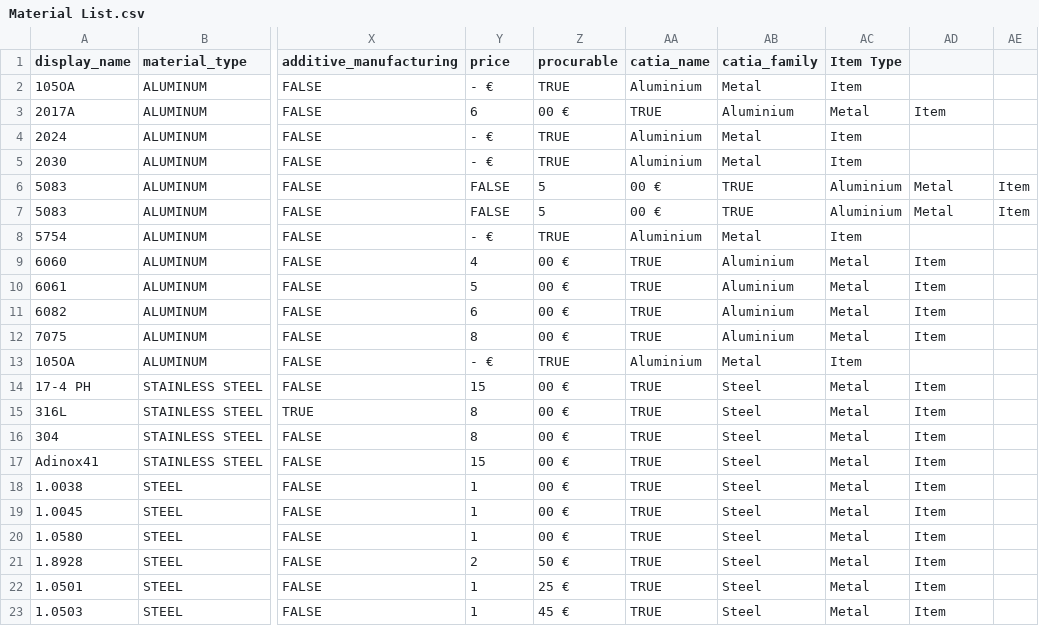
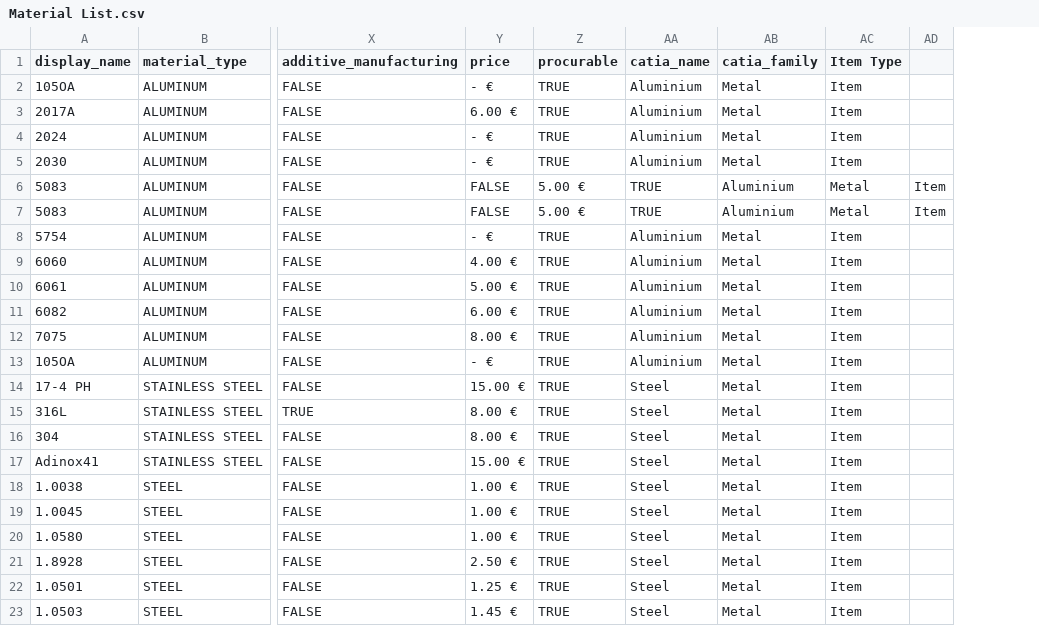
Before and after one commit to amonleon/Material-Properties, a CSV file: Material List.csv, drawn as a sheet; only a part is shown, gaps mark what is left out; removed rows and columns are numbered as before the commit, all else as after; the diff covers the shown part only; the diff names each change by its address in the sheet, - before the commit and + after, or states it on an @@ line.

Commit message:
Update Material List.csv

```diff
--- a/Material List.csv
+++ b/Material List.csv
-column AC (Item Type), rows 2-23: Item | Metal | Item | Item | Aluminium | Aluminium | Item | Metal | Metal | Metal | Metal | Item | Metal | Metal | Metal | Metal | Metal | Metal | Metal | Metal | Metal | Metal
-AC1: (empty)
+AC1: Item Type
-AC2 (Item Type): (empty)
+AC2 (Item Type): Item
-Y3 (price): 6
+Y3 (price): 6.00 €
-Z3 (procurable): 00 €
+Z3 (procurable): TRUE
-AA3 (catia_name): TRUE
+AA3 (catia_name): Aluminium
-AB3 (catia_family): Aluminium
+AB3 (catia_family): Metal
-AC4:AC5 (Item Type): (empty)
+AC4:AC5 (Item Type): Item
-Z6:Z7 (procurable): 5
+Z6:Z7 (procurable): 5.00 €
-AA6:AA7 (catia_name): 00 €
+AA6:AA7 (catia_name): TRUE
-AB6:AB7 (catia_family): TRUE
+AB6:AB7 (catia_family): Aluminium
-AC8 (Item Type): (empty)
+AC8 (Item Type): Item
-Y9 (price): 4
+Y9 (price): 4.00 €
-Z9:Z12 (procurable): 00 €
+Z9:Z12 (procurable): TRUE
-AA9:AA12 (catia_name): TRUE
+AA9:AA12 (catia_name): Aluminium
-AB9:AB12 (catia_family): Aluminium
+AB9:AB12 (catia_family): Metal
-Y10 (price): 5
+Y10 (price): 5.00 €
-Y11 (price): 6
+Y11 (price): 6.00 €
-Y12 (price): 8
+Y12 (price): 8.00 €
-AC13 (Item Type): (empty)
+AC13 (Item Type): Item
-Y14 (price): 15
+Y14 (price): 15.00 €
-Z14:Z20 (procurable): 00 €
+Z14:Z20 (procurable): TRUE
-AA14:AA23 (catia_name): TRUE
+AA14:AA23 (catia_name): Steel
-AB14:AB23 (catia_family): Steel
+AB14:AB23 (catia_family): Metal
-Y15:Y16 (price): 8
+Y15:Y16 (price): 8.00 €
-Y17 (price): 15
+Y17 (price): 15.00 €
-Y18:Y20 (price): 1
+Y18:Y20 (price): 1.00 €
-Y21 (price): 2
+Y21 (price): 2.50 €
-Z21 (procurable): 50 €
+Z21 (procurable): TRUE
-Y22 (price): 1
+Y22 (price): 1.25 €
-Z22 (procurable): 25 €
+Z22 (procurable): TRUE
-Y23 (price): 1
+Y23 (price): 1.45 €
-Z23 (procurable): 45 €
+Z23 (procurable): TRUE
```
Also changed, not shown: 36 edited cells elsewhere in this file.
